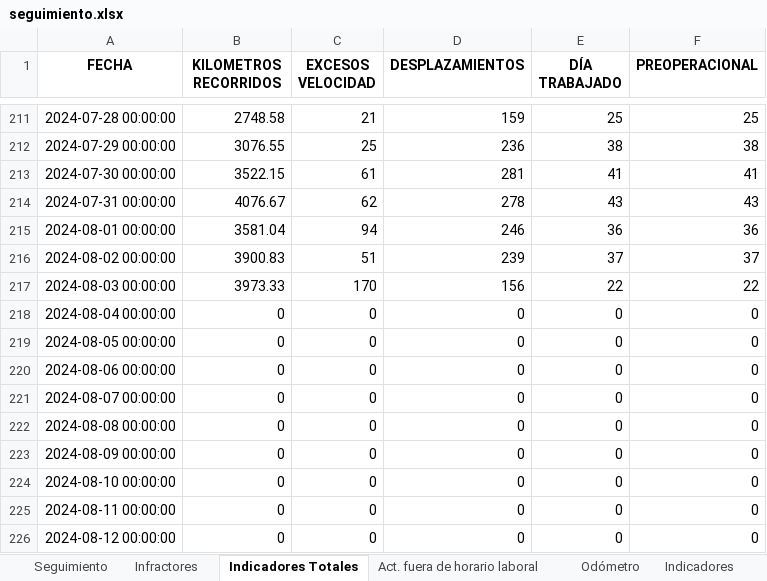
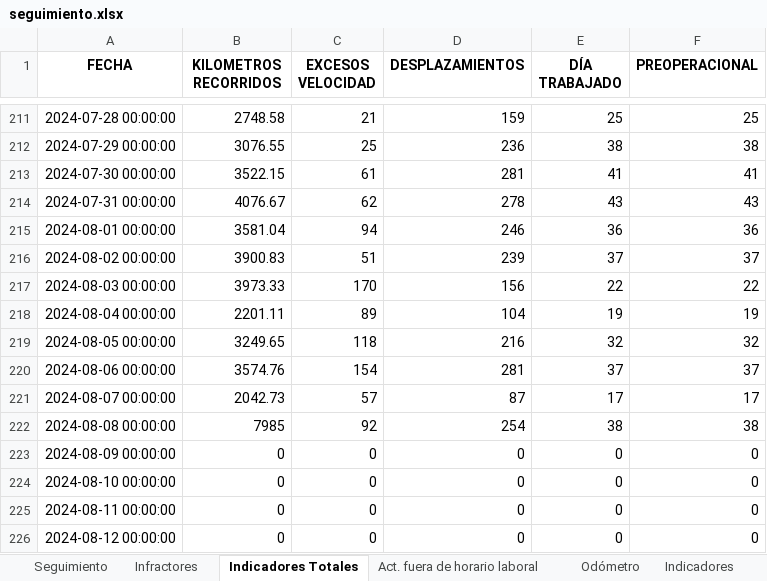
Before and after one commit to SGI-ManuelPico/informesVehiculares, an Excel workbook: output/seguimiento.xlsx, sheet Indicadores Totales, drawn as a sheet; only a part is shown, gaps mark what is left out; values as stored, in another font and other column widths than the file's, no borders; the diff names each change by its address in the sheet, - before the commit and + after, or states it on an @@ line.

```diff
--- a/output/seguimiento.xlsx (sheet Indicadores Totales)
+++ b/output/seguimiento.xlsx (sheet Indicadores Totales)
-B218 (KILOMETROS RECORRIDOS): 0
+B218 (KILOMETROS RECORRIDOS): 2201.11
-C218 (EXCESOS VELOCIDAD): 0
+C218 (EXCESOS VELOCIDAD): 89
-D218 (DESPLAZAMIENTOS): 0
+D218 (DESPLAZAMIENTOS): 104
-E218 (DÍA TRABAJADO): 0
+E218 (DÍA TRABAJADO): 19
-F218 (PREOPERACIONAL): 0
+F218 (PREOPERACIONAL): 19
-B219 (KILOMETROS RECORRIDOS): 0
+B219 (KILOMETROS RECORRIDOS): 3249.65
-C219 (EXCESOS VELOCIDAD): 0
+C219 (EXCESOS VELOCIDAD): 118
-D219 (DESPLAZAMIENTOS): 0
+D219 (DESPLAZAMIENTOS): 216
-E219 (DÍA TRABAJADO): 0
+E219 (DÍA TRABAJADO): 32
-F219 (PREOPERACIONAL): 0
+F219 (PREOPERACIONAL): 32
-B220 (KILOMETROS RECORRIDOS): 0
+B220 (KILOMETROS RECORRIDOS): 3574.76
-C220 (EXCESOS VELOCIDAD): 0
+C220 (EXCESOS VELOCIDAD): 154
-D220 (DESPLAZAMIENTOS): 0
+D220 (DESPLAZAMIENTOS): 281
-E220 (DÍA TRABAJADO): 0
+E220 (DÍA TRABAJADO): 37
-F220 (PREOPERACIONAL): 0
+F220 (PREOPERACIONAL): 37
-B221 (KILOMETROS RECORRIDOS): 0
+B221 (KILOMETROS RECORRIDOS): 2042.73
-C221 (EXCESOS VELOCIDAD): 0
+C221 (EXCESOS VELOCIDAD): 57
-D221 (DESPLAZAMIENTOS): 0
+D221 (DESPLAZAMIENTOS): 87
-E221 (DÍA TRABAJADO): 0
+E221 (DÍA TRABAJADO): 17
-F221 (PREOPERACIONAL): 0
+F221 (PREOPERACIONAL): 17
-B222 (KILOMETROS RECORRIDOS): 0
+B222 (KILOMETROS RECORRIDOS): 7985
-C222 (EXCESOS VELOCIDAD): 0
+C222 (EXCESOS VELOCIDAD): 92
-D222 (DESPLAZAMIENTOS): 0
+D222 (DESPLAZAMIENTOS): 254
-E222 (DÍA TRABAJADO): 0
+E222 (DÍA TRABAJADO): 38
-F222 (PREOPERACIONAL): 0
+F222 (PREOPERACIONAL): 38
```
Also changed, not shown: sheet Infractores, sheet Seguimiento, sheet Act. fuera de horario laboral, sheet Odómetro, sheet Indicadores, 1 other file.
